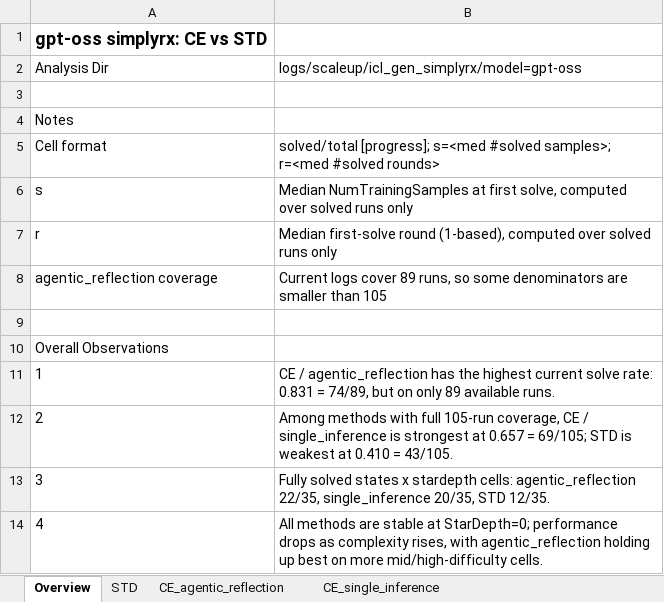
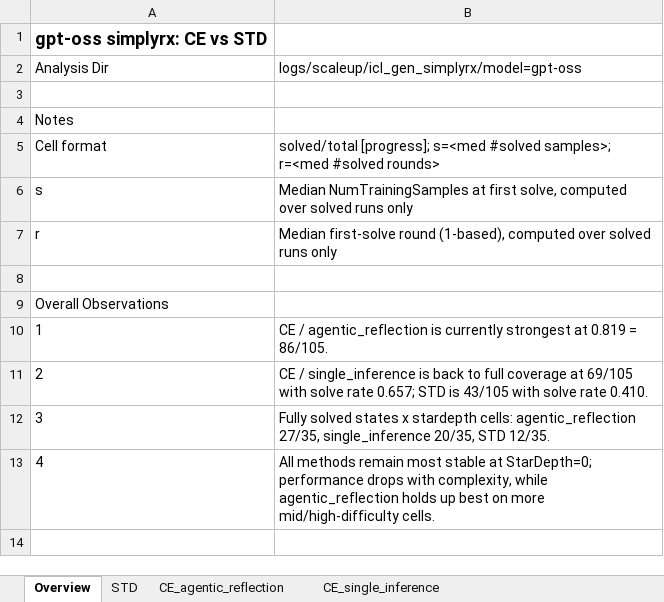
Before and after one commit to Lhtie/CEGML, an Excel workbook: logs/scaleup/summary/gpt-oss_simplyrx_ce_std_analysis.xlsx, sheet Overview, drawn as a sheet; values as stored, in another font and other column widths than the file's, no borders; removed rows and columns are numbered as before the commit, all else as after; the diff names each change by its address in the sheet, - before the commit and + after, or states it on an @@ line.

```diff
--- a/logs/scaleup/summary/gpt-oss_simplyrx_ce_std_analysis.xlsx (sheet Overview)
+++ b/logs/scaleup/summary/gpt-oss_simplyrx_ce_std_analysis.xlsx (sheet Overview)
-row 8: agentic_reflection coverage | Current logs cover 89 runs, so some denominators are smaller than 105
-B10: …/ agentic_reflection has the highest current solve rate: 0.831 = 74/89, but on only 89 available runs.
+B10: …/ agentic_reflection is currently strongest at 0.819 = 86/105.
-B11: Among methods with full 105-run coverage, CE / single_inference is strongest at 0.657 = 69/105; STD is weakest at 0.410 = 43/105.
+B11: CE / single_inference is back to full coverage at 69/105 with solve rate 0.657; STD is 43/105 with solve rate 0.410.
-B12: …cells: agentic_reflection 22/35, single_inference 20/35,…
+B12: …cells: agentic_reflection 27/35, single_inference 20/35,…
-B13: All methods are stable at StarDepth=0; performance drops as complexity rises, with agentic_reflection holding up best…
+B13: All methods remain most stable at StarDepth=0; performance drops with complexity, while agentic_reflection holds up best…
```
Also changed, not shown: sheet CE_agentic_reflection, 53 other files.
